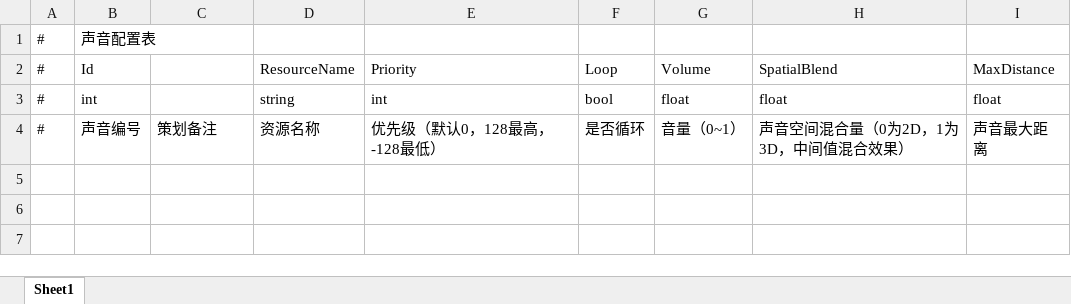
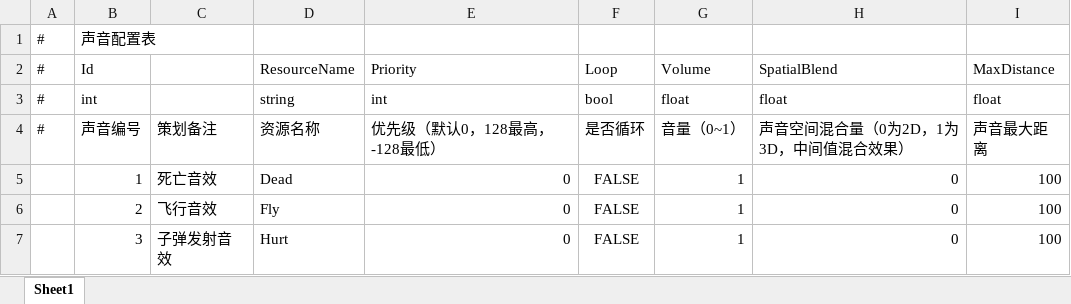
Before and after one commit to SouthBegonia/UnityWorld, an Excel workbook: FlappyBird/Assets/GameMain/DataTables/Excel/Sound.xlsx, sheet Sheet1, drawn as a sheet; values as stored, in another font and other column widths than the file's, no borders; the diff names each change by its address in the sheet, - before the commit and + after, or states it on an @@ line.

```diff
--- a/FlappyBird/Assets/GameMain/DataTables/Excel/Sound.xlsx (sheet Sheet1)
+++ b/FlappyBird/Assets/GameMain/DataTables/Excel/Sound.xlsx (sheet Sheet1)
+row 5:  | 1 | 死亡音效 | Dead | 0 | FALSE | 1 | 0 | 100
+row 6:  | 2 | 飞行音效 | Fly | 0 | FALSE | 1 | 0 | 100
+row 7:  | 3 | 子弹发射音效 | Hurt | 0 | FALSE | 1 | 0 | 100
```
Also changed, not shown: FlappyBird/Assets/GameMain/DataTables/Excel/Scene.xlsx, FlappyBird/Assets/GameMain/DataTables/Excel/UIForm.xlsx, 16 other files.
